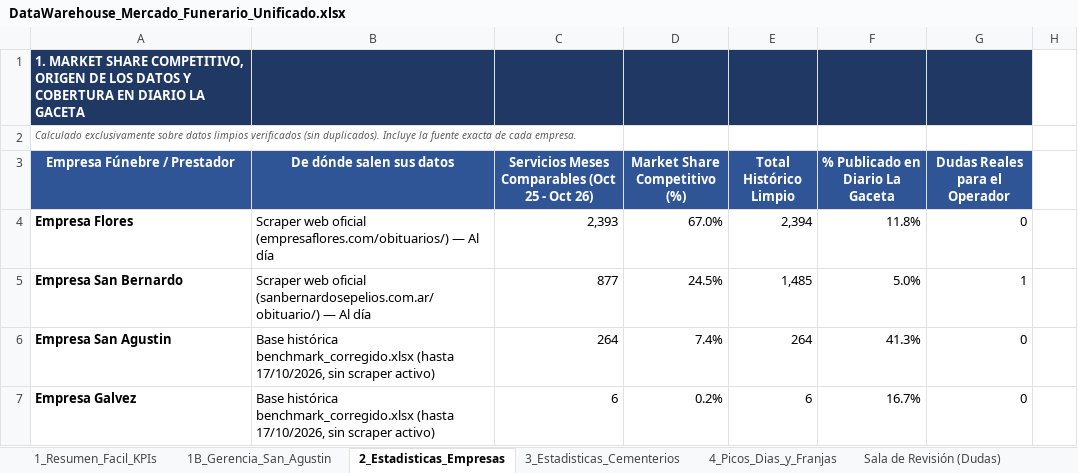
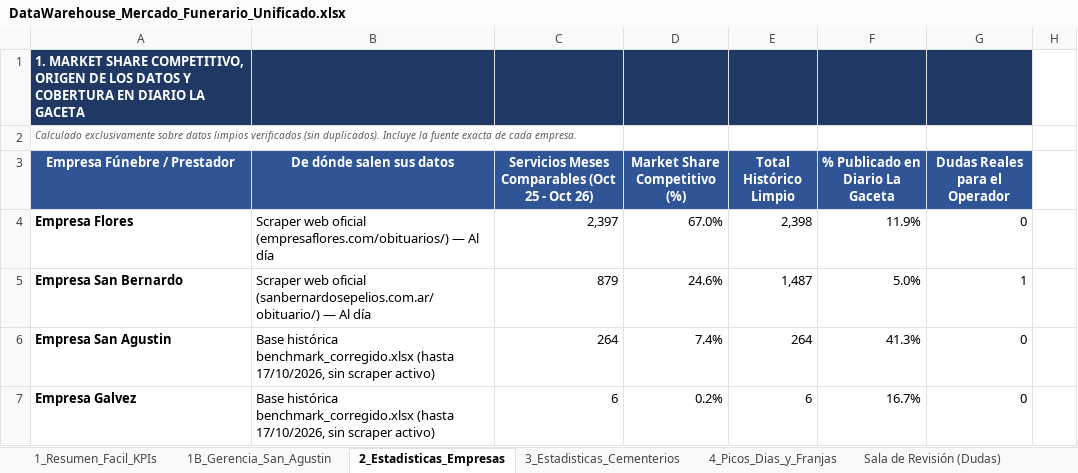
Before and after one commit to GerardoGF2020/mercado-funerario-tucuman, an Excel workbook: data/excel/DataWarehouse_Mercado_Funerario_Unificado.xlsx, sheet 2_Estadisticas_Empresas, drawn as a sheet; only a part is shown; values as stored, in another font and other column widths than the file's, no borders; conditional formats not drawn; the diff covers the shown part only; the diff names each change by its address in the sheet, - before the commit and + after, or states it on an @@ line.

```diff
--- a/data/excel/DataWarehouse_Mercado_Funerario_Unificado.xlsx (sheet 2_Estadisticas_Empresas)
+++ b/data/excel/DataWarehouse_Mercado_Funerario_Unificado.xlsx (sheet 2_Estadisticas_Empresas)
-C4: 2,393
+C4: 2,397
-E4 (Total Histórico Limpio): 2,394
+E4 (Total Histórico Limpio): 2,398
-F4 (% Publicado en Diario La Gaceta): 11.8%
+F4 (% Publicado en Diario La Gaceta): 11.9%
-C5: 877
+C5: 879
-D5 (Market Share Competitivo (%)): 24.5%
+D5 (Market Share Competitivo (%)): 24.6%
-E5 (Total Histórico Limpio): 1,485
+E5 (Total Histórico Limpio): 1,487
```
Also changed, not shown: 19 edited cells elsewhere in this sheet, sheet Base_Unificada_Looker, sheet Sala de Revisión (Dudas), sheet 3_Estadisticas_Cementerios, sheet 1_Resumen_Facil_KPIs, sheet 4_Picos_Dias_y_Franjas, sheet 1B_Gerencia_San_Agustin, 1 more sheet, data/excel/Benchmark_Flores.xlsx, data/excel/La_Gaceta_Historico.xlsx, 6 other files.
